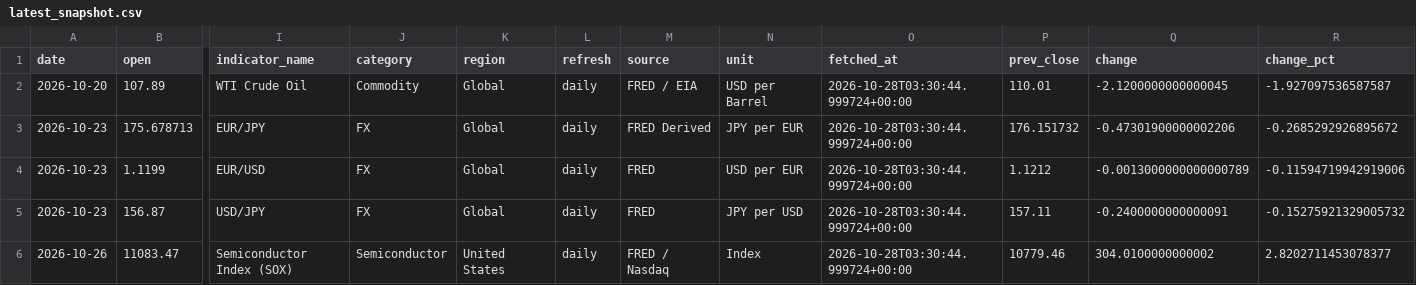
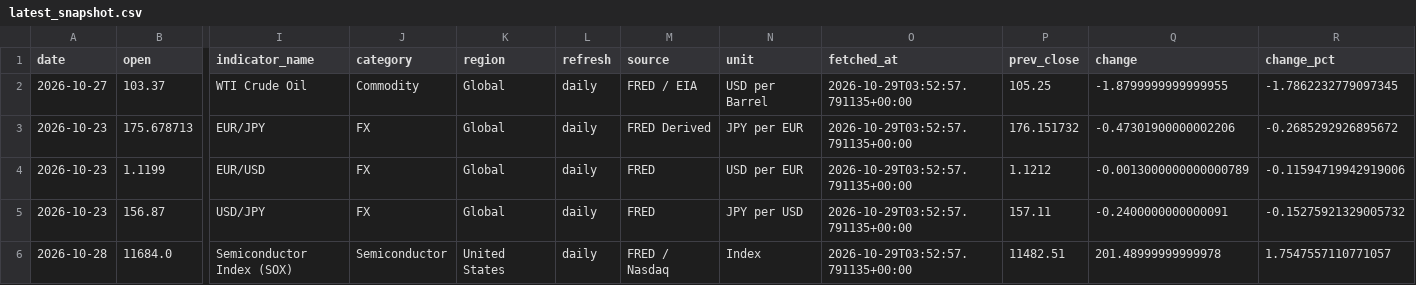
Before and after one commit to tomoki1982/Trend-Analysis, a CSV file: data/latest_snapshot.csv, drawn as a sheet; only a part is shown, gaps mark what is left out; removed rows and columns are numbered as before the commit, all else as after; rows hold the shown columns only; the diff names each change by its address in the sheet, - before the commit and + after, or states it on an @@ line.

```diff
--- a/data/latest_snapshot.csv
+++ b/data/latest_snapshot.csv
-row 2: 2026-10-20 | 107.89 | WTI Crude Oil | Commodity | Global | daily | FRED / EIA | USD per Barrel | 2026-10-28T03:30:44.999724+00:00 | 110.01 | -2.1200000000000045 | -1.927097536587587
+row 2: 2026-10-27 | 103.37 | WTI Crude Oil | Commodity | Global | daily | FRED / EIA | USD per Barrel | 2026-10-29T03:52:57.791135+00:00 | 105.25 | -1.8799999999999955 | -1.7862232779097345
-O3:O5 (fetched_at): 2026-10-28T03:30:44.999724+00:00
+O3:O5 (fetched_at): 2026-10-29T03:52:57.791135+00:00
-row 6: 2026-10-26 | 11083.47 | Semiconductor Index (SOX) | Semiconductor | United States | daily | FRED / Nasdaq | Index | 2026-10-28T03:30:44.999724+00:00 | 10779.46 | 304.0100000000002 | 2.8202711453078377
+row 6: 2026-10-28 | 11684.0 | Semiconductor Index (SOX) | Semiconductor | United States | daily | FRED / Nasdaq | Index | 2026-10-29T03:52:57.791135+00:00 | 11482.51 | 201.48999999999978 | 1.7547557110771057
```
Also changed, not shown: data/history_daily_2026.csv.
